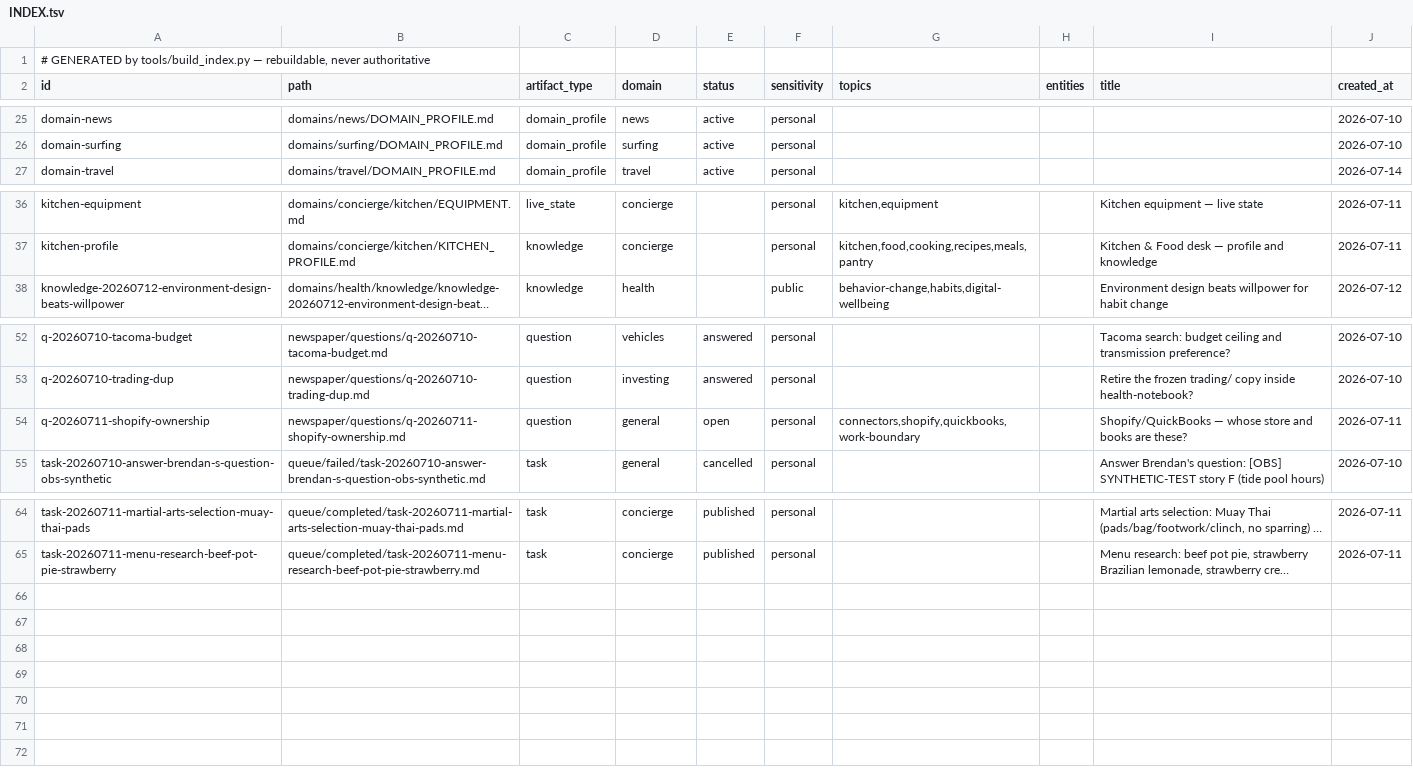
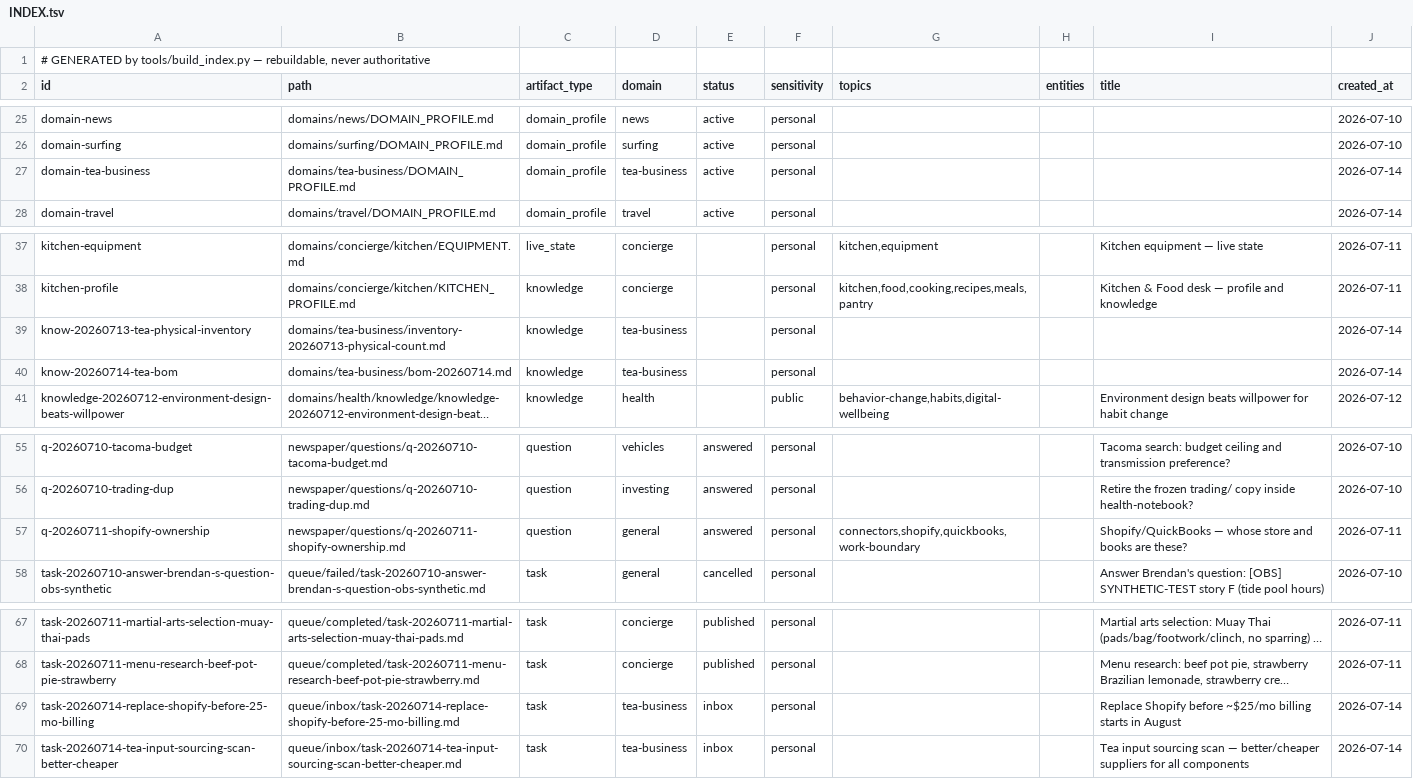
Before and after one commit to brendahhn/brendan_brain, a TSV file: system/INDEX.tsv, drawn as a sheet; only a part is shown, gaps mark what is left out; long unchanged cells end in …; addresses are those after the commit; the diff names each change by its address in the sheet, - before the commit and + after, or states it on an @@ line.

```diff
--- a/system/INDEX.tsv
+++ b/system/INDEX.tsv
+row 27: domain-tea-business | domains/tea-business/DOMAIN_PROFILE.md | domain_profile | tea-business | active | personal |  |  |  | 2026-07-14
+row 39: know-20260713-tea-physical-inventory | domains/tea-business/inventory-20260713-physical-count.md | knowledge | tea-business |  | personal |  |  |  | 2026-07-14
+row 40: know-20260714-tea-bom | domains/tea-business/bom-20260714.md | knowledge | tea-business |  | personal |  |  |  | 2026-07-14
-E57 (status): open
+E57 (status): answered
+row 69: task-20260714-replace-shopify-before-25-mo-billing | queue/inbox/task-20260714-replace-shopify-before-25-mo-billing.md | task | tea-business | inbox | personal |  |  | Replace Shopify before ~$25/mo billing starts in August | 2026-07-14
+row 70: task-20260714-tea-input-sourcing-scan-better-cheaper | queue/inbox/task-20260714-tea-input-sourcing-scan-better-cheaper.md | task | tea-business | inbox | personal |  |  | Tea input sourcing scan — better/cheaper suppliers for all components | 2026-07-14
```
Also changed, not shown: 7 other files.
